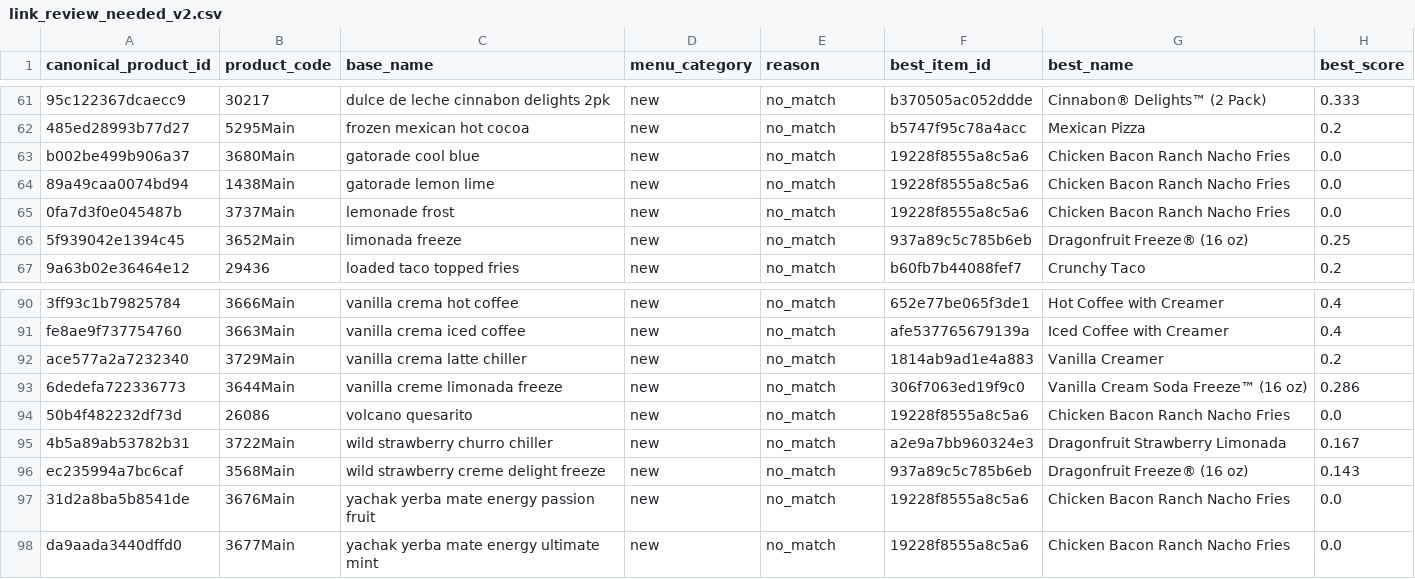
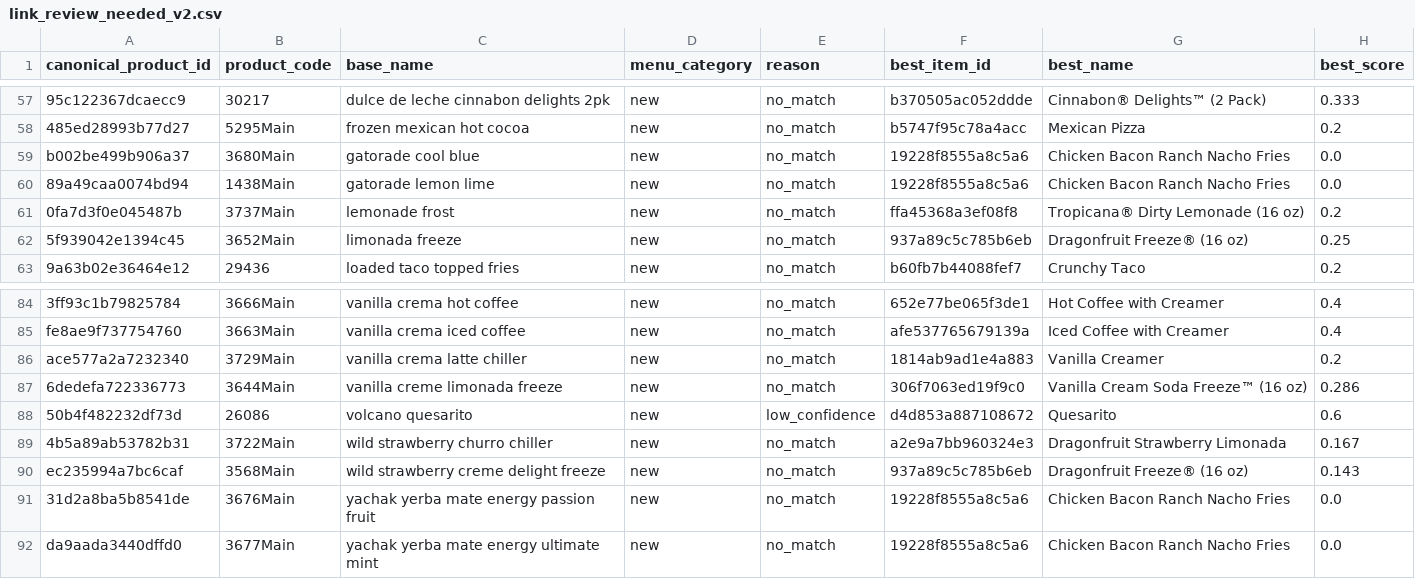
Before and after one commit to mattcflynn/mb-api, a CSV file: link_review_needed_v2.csv, drawn as a sheet; only a part is shown, gaps mark what is left out; the diff covers the shown part only.

Commit message:
Sync manual pipeline CSVs and dedupe sitemap store list
store_products.csv catches up ~5 months of nationwide expansion never
committed since Oct 2025; nutrition-extract.csv/link_review_needed_v2.csv
reflect the current menu (Cantina/Crispy Chicken lines replacing Nacho
Fries era items); sitemap CSV had one duplicate store URL removed.

```diff
--- a/link_review_needed_v2.csv
+++ b/link_review_needed_v2.csv
@@ -64,3 +60,3 @@ b002be499b906a37,3680Main,gatorade cool blue,new,no_match,19228f8555a8c5a6,Chick
 89a49caa0074bd94,1438Main,gatorade lemon lime,new,no_match,19228f8555a8c5a6,Chicken Bacon Ranch Nacho Fries,0.0
-0fa7d3f0e045487b,3737Main,lemonade frost,new,no_match,19228f8555a8c5a6,Chicken Bacon Ranch Nacho Fries,0.0
+0fa7d3f0e045487b,3737Main,lemonade frost,new,no_match,ffa45368a3ef08f8,Tropicana® Dirty Lemonade (16 oz),0.2
 5f939042e1394c45,3652Main,limonada freeze,new,no_match,937a89c5c785b6eb,Dragonfruit Freeze® (16 oz),0.25
@@ -93,3 +87,3 @@ ace577a2a7232340,3729Main,vanilla crema latte chiller,new,no_match,1814ab9ad1e4a
 6dedefa722336773,3644Main,vanilla creme limonada freeze,new,no_match,306f7063ed19f9c0,Vanilla Cream Soda Freeze™ (16 oz),0.286
-50b4f482232df73d,26086,volcano quesarito,new,no_match,19228f8555a8c5a6,Chicken Bacon Ranch Nacho Fries,0.0
+50b4f482232df73d,26086,volcano quesarito,new,low_confidence,d4d853a887108672,Quesarito,0.6
 4b5a89ab53782b31,3722Main,wild strawberry churro chiller,new,no_match,a2e9a7bb960324e3,Dragonfruit Strawberry Limonada,0.167
```
Also changed, not shown: 6 removed rows and 68 edited cells elsewhere in this file, taco_bell_stores_from_sitemap.csv, 1 other file.
